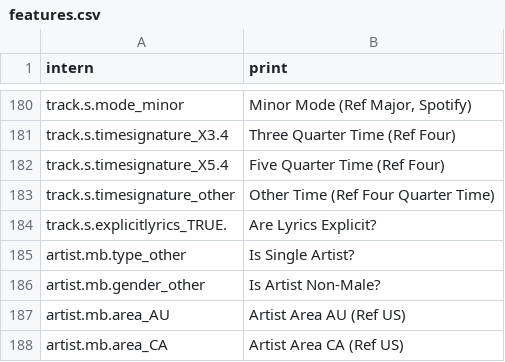
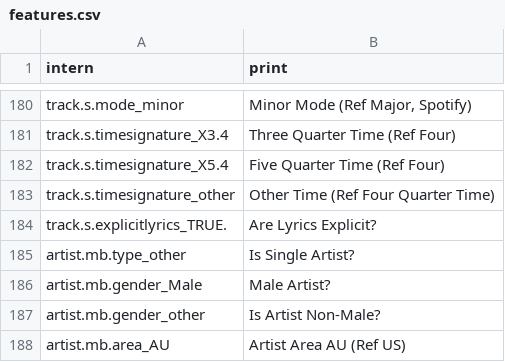
Before and after one commit to markusradke/GenreDiscourseAnalysis, a CSV file: data-raw/features.csv, drawn as a sheet; only a part is shown, gaps mark what is left out; the shorter side is filled out with more unchanged rows.

```diff
--- a/data-raw/features.csv
+++ b/data-raw/features.csv
@@ -185,2 +185,3 @@ track.s.explicitlyrics_TRUE.;Are Lyrics Explicit?
 artist.mb.type_other;Is Single Artist?
+artist.mb.gender_Male;Male Artist?
 artist.mb.gender_other;Is Artist Non-Male?
```
Also changed, not shown: 59 other files.
